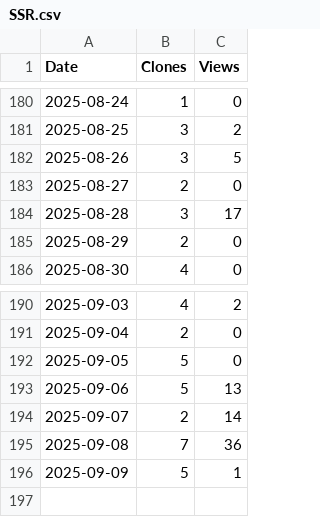
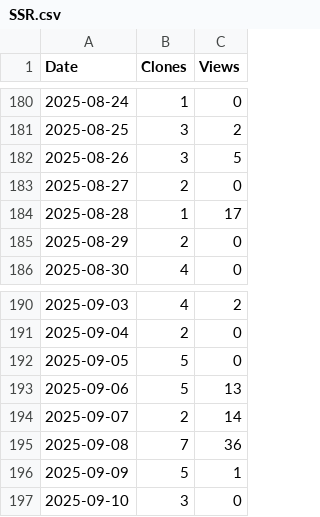
Before and after one commit to arc-research-lab/SSR, a CSV file: plot/SSR.csv, drawn as a sheet; only a part is shown, gaps mark what is left out.

```diff
--- a/plot/SSR.csv
+++ b/plot/SSR.csv
@@ -183,3 +183,3 @@ Date,Clones,Views
 2025-08-27,2,0
-2025-08-28,3,17
+2025-08-28,1,17
 2025-08-29,2,0
@@ -196 +196,2 @@ Date,Clones,Views
 2025-09-09,5,1
+2025-09-10,3,0
```
Also changed, not shown: 3 other files.
